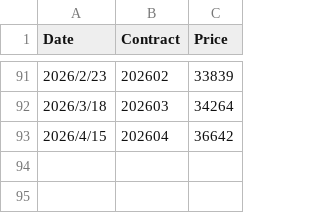
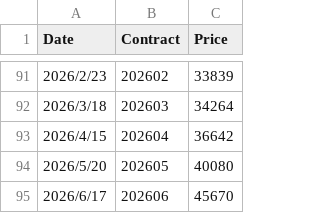
Before and after one commit to miYuz/2510001-lake, a CSV file: txf_settlement.csv, drawn as a sheet; only a part is shown, gaps mark what is left out; the diff names each change by its address in the sheet, - before the commit and + after, or states it on an @@ line.

Commit message:
Update txf_settlement.csv

```diff
--- a/txf_settlement.csv
+++ b/txf_settlement.csv
+row 94: 2026/5/20 | 202605 | 40080
+row 95: 2026/6/17 | 202606 | 45670
```
